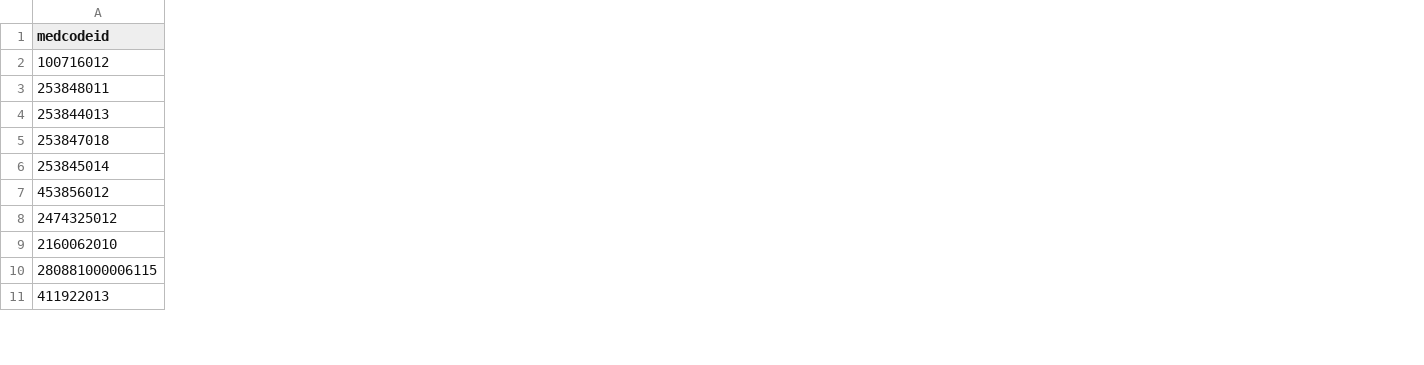
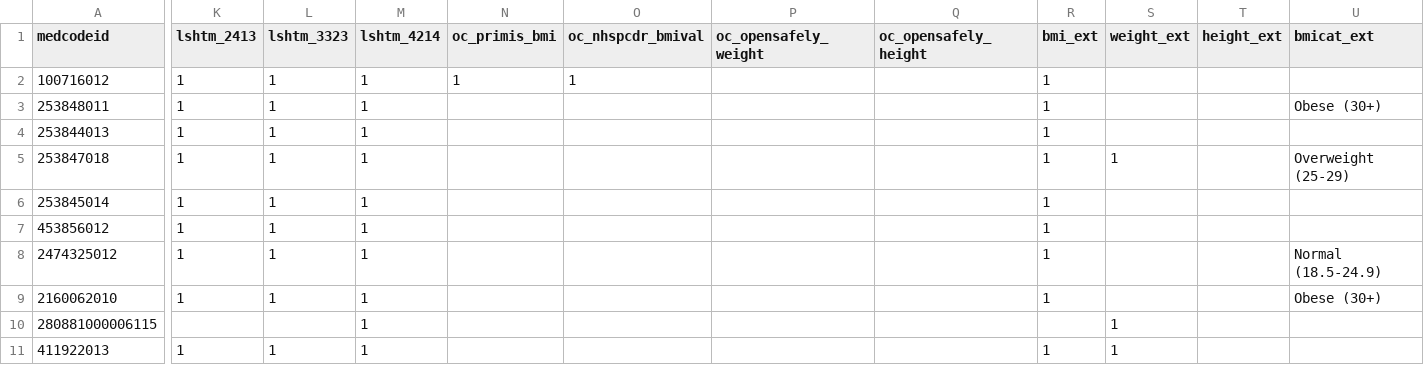
Before and after one commit to cehram-ucl/priority, a CSV file: codelists/body_mass_index.csv, drawn as a sheet; only a part is shown, gaps mark what is left out; the diff names each change by its address in the sheet, - before the commit and + after, or states it on an @@ line.

Commit message:
BMI including external codelists

```diff
--- a/codelists/body_mass_index.csv
+++ b/codelists/body_mass_index.csv
+column K (lshtm_2413), rows 2-11: 1 | 1 | 1 | 1 | 1 | 1 | 1 | 1 |  | 1
+column L (lshtm_3323), rows 2-11: 1 | 1 | 1 | 1 | 1 | 1 | 1 | 1 |  | 1
+column M (lshtm_4214), rows 2-11: all 1
+column N (oc_primis_bmi), row 2: 1
+column O (oc_nhspcdr_bmival), row 2: 1
+column P (oc_opensafely_weight), empty
+column Q (oc_opensafely_height), empty
+column R (bmi_ext), rows 2-11: 1 | 1 | 1 | 1 | 1 | 1 | 1 | 1 |  | 1
+column S (weight_ext), rows 5-11: 1 |  |  |  |  | 1 | 1
+column T (height_ext), empty
+column U (bmicat_ext), rows 3-9: Obese (30+) |  | Overweight (25-29) |  |  | Normal (18.5-24.9) | Obese (30+)
```
Also changed, not shown: 5 other files.
